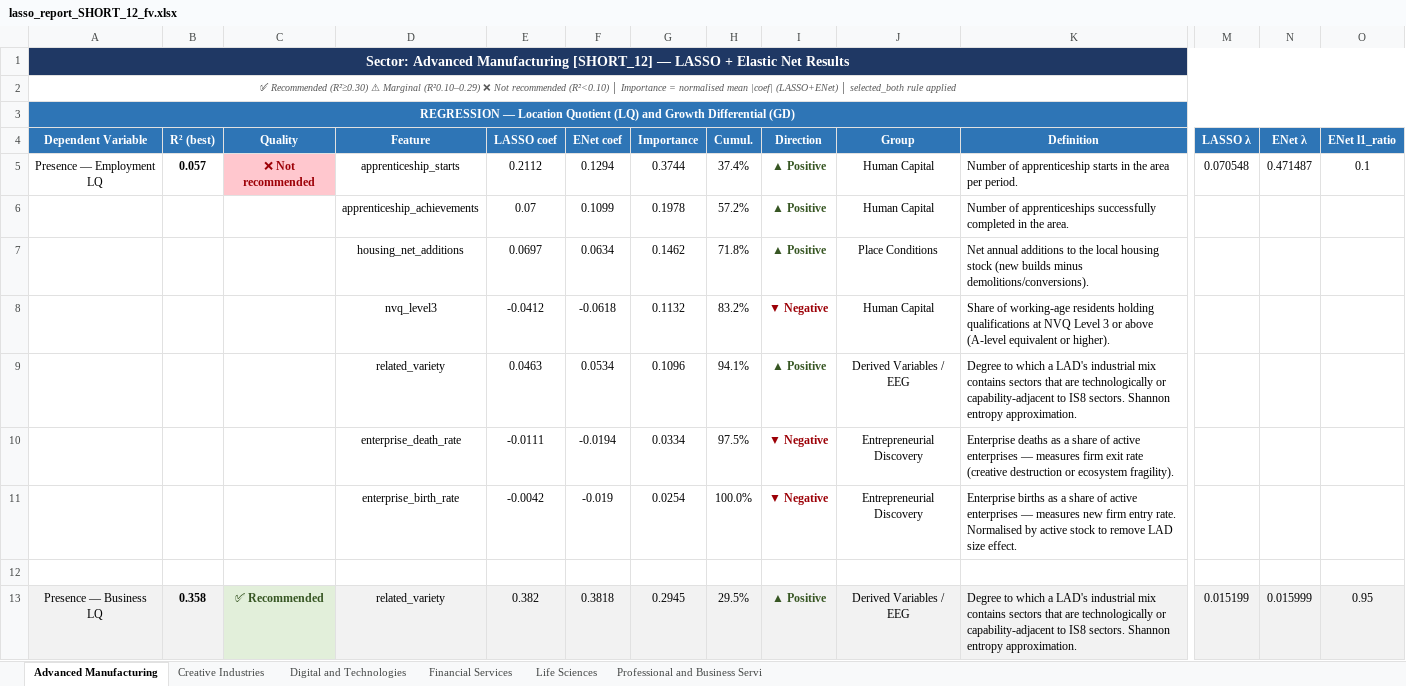
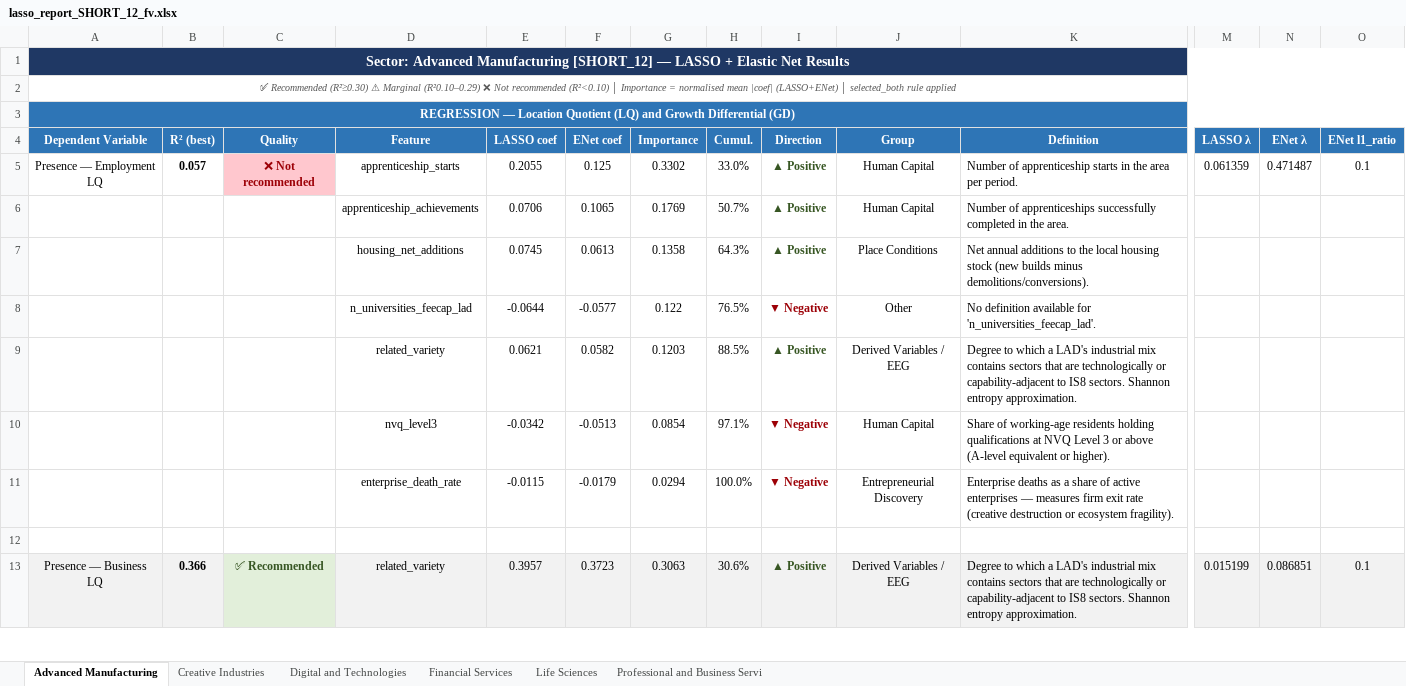
Before and after one commit to Phirtia/Economic_Observatory, an Excel workbook: output/Diane_final_version/lasso_report_SHORT_12_fv.xlsx, sheet Advanced Manufacturing, drawn as a sheet; only a part is shown, gaps mark what is left out; values as stored, in another font and other column widths than the file's, no borders; removed rows and columns are numbered as before the commit, all else as after; rows hold the shown columns only; the diff covers the shown part only; the diff names each change by its address in the sheet, - before the commit and + after, or states it on an @@ line.

```diff
--- a/output/Diane_final_version/lasso_report_SHORT_12_fv.xlsx (sheet Advanced Manufacturing)
+++ b/output/Diane_final_version/lasso_report_SHORT_12_fv.xlsx (sheet Advanced Manufacturing)
-E5 (LASSO coef): 0.2112
+E5 (LASSO coef): 0.2055
-F5 (ENet coef): 0.1294
+F5 (ENet coef): 0.125
-G5 (Importance): 0.3744
+G5 (Importance): 0.3302
-H5 (Cumul.): 37.4%
+H5 (Cumul.): 33.0%
-M5 (LASSO λ): 0.070548
+M5 (LASSO λ): 0.061359
-E6 (LASSO coef): 0.07
+E6 (LASSO coef): 0.0706
-F6 (ENet coef): 0.1099
+F6 (ENet coef): 0.1065
-G6 (Importance): 0.1978
+G6 (Importance): 0.1769
-H6 (Cumul.): 57.2%
+H6 (Cumul.): 50.7%
-E7 (LASSO coef): 0.0697
+E7 (LASSO coef): 0.0745
-F7 (ENet coef): 0.0634
+F7 (ENet coef): 0.0613
-G7 (Importance): 0.1462
+G7 (Importance): 0.1358
-H7 (Cumul.): 71.8%
+H7 (Cumul.): 64.3%
-row 8:  |  |  | nvq_level3 | -0.0412 | -0.0618 | 0.1132 | 83.2% | ▼ Negative | Human Capital | Share of working-age residents holding qualifications at NVQ Level 3 or above (A-level equivalent or higher).
-row 9:  |  |  | related_variety | 0.0463 | 0.0534 | 0.1096 | 94.1% | ▲ Positive | Derived Variables / EEG | Degree to which a LAD's industrial mix contains sectors that are technologically or capability-adjacent to IS8 sectors. Shannon entropy approximation.
-row 10:  |  |  | enterprise_death_rate | -0.0111 | -0.0194 | 0.0334 | 97.5% | ▼ Negative | Entrepreneurial Discovery | Enterprise deaths as a share of active enterprises — measures firm exit rate (creative destruction or ecosystem fragility).
+row 8:  |  |  | n_universities_feecap_lad | -0.0644 | -0.0577 | 0.122 | 76.5% | ▼ Negative | Other | No definition available for 'n_universities_feecap_lad'.
+row 9:  |  |  | related_variety | 0.0621 | 0.0582 | 0.1203 | 88.5% | ▲ Positive | Derived Variables / EEG | Degree to which a LAD's industrial mix contains sectors that are technologically or capability-adjacent to IS8 sectors. Shannon entropy approximation.
+row 10:  |  |  | nvq_level3 | -0.0342 | -0.0513 | 0.0854 | 97.1% | ▼ Negative | Human Capital | Share of working-age residents holding qualifications at NVQ Level 3 or above (A-level equivalent or higher).
-D11 (Feature): enterprise_birth_rate
+D11 (Feature): enterprise_death_rate
-E11 (LASSO coef): -0.0042
+E11 (LASSO coef): -0.0115
-F11 (ENet coef): -0.019
+F11 (ENet coef): -0.0179
-G11 (Importance): 0.0254
+G11 (Importance): 0.0294
-K11 (Definition): Enterprise births as a share of active enterprises — measures new firm entry rate. Normalised by active stock to remove LAD size effect.
+K11 (Definition): Enterprise deaths as a share of active enterprises — measures firm exit rate (creative destruction or ecosystem fragility).
-B13 (R² (best)): 0.358
+B13 (R² (best)): 0.366
-E13 (LASSO coef): 0.382
+E13 (LASSO coef): 0.3957
-F13 (ENet coef): 0.3818
+F13 (ENet coef): 0.3723
-G13 (Importance): 0.2945
+G13 (Importance): 0.3063
-H13 (Cumul.): 29.5%
+H13 (Cumul.): 30.6%
-N13 (ENet λ): 0.015999
+N13 (ENet λ): 0.086851
-O13 (ENet l1_ratio): 0.95
+O13 (ENet l1_ratio): 0.1
```
Also changed, not shown: 11 added rows, 11 removed rows, 29 edited cells and cell formats elsewhere in this sheet, sheet Digital and Technologies, sheet Creative Industries, sheet Financial Services, sheet Professional and Business Servi, sheet Life Sciences, output/Diane_final_version/01_methodology_feasibility_fv.xlsx, output/Diane_final_version/lasso_report_FULL_31_fv.xlsx, 43 other files.
